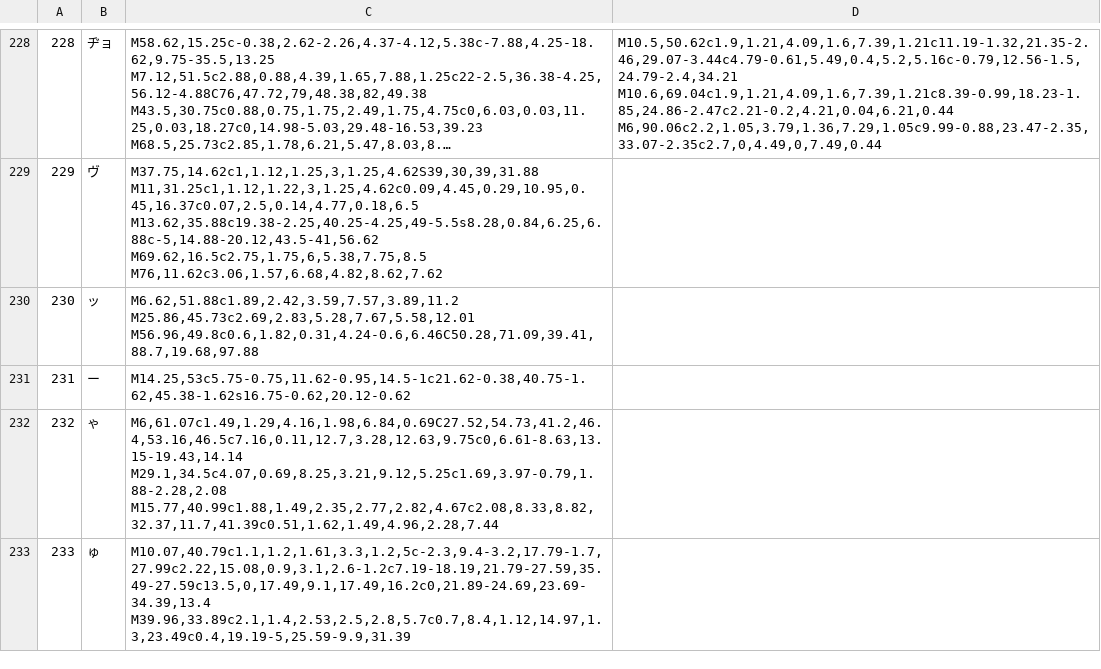
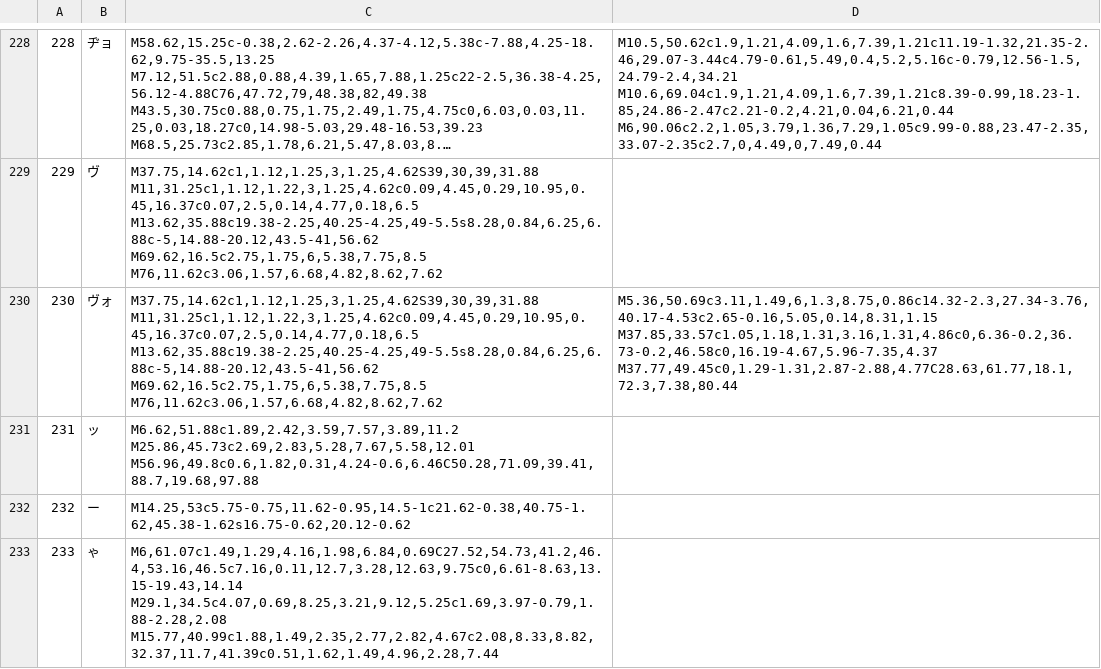
Before and after one commit to dedyk/JaponskiPomocnik, a CSV file: db/kana.csv, drawn as a sheet; only a part is shown, gaps mark what is left out; the shorter side is filled out with more unchanged rows; long unchanged cells end in …; addresses are those after the commit; ↵ is a line break in a cell; the diff names each change by its address in the sheet, - before the commit and + after, or states it on an @@ line.

```diff
--- a/db/kana.csv
+++ b/db/kana.csv
+row 230: 230 | ヴォ | M37.75,14.62c1,1.12,1.25,3,1.25,4.62S39,30,39,31.88 ↵ M11,31.25c1,1.12,1.22,3,1.25,4.62c0.09,4.45,0.29,10.95,0.45,16.37c0.07,2.5,0.14,4.77,0.18,6.5 ↵ M13.62,35.88c19.38-2.25,40.25-4.25,49-5.5s8.28,0.84,6.25,6.88c-5,14.88-20.12,43.5-41,56.62 ↵ M69.62,16.5c2.75,1.75,6,5.38,7.75,8.5 ↵ M76,11.62c3.06,1.57,6.68,4.82,8.62,7.62 | M5.36,50.69c3.11,1.49,6,1.3,8.75,0.86c14.32-2.3,27.34-3.76,40.17-4.53c2.65-0.16,5.05,0.14,8.31,1.15 ↵ M37.85,33.57c1.05,1.18,1.31,3.16,1.31,4.86c0,6.36-0.2,36.73-0.2,46.58c0,16.19-4.67,5.96-7.35,4.37 ↵ M37.77,49.45c0,1.29-1.31,2.87-2.88,4.77C28.63,61.77,18.1,72.3,7.38,80.44
@@ column A renumbered from row 231 down @@
```
Also changed, not shown: 3 other files.
